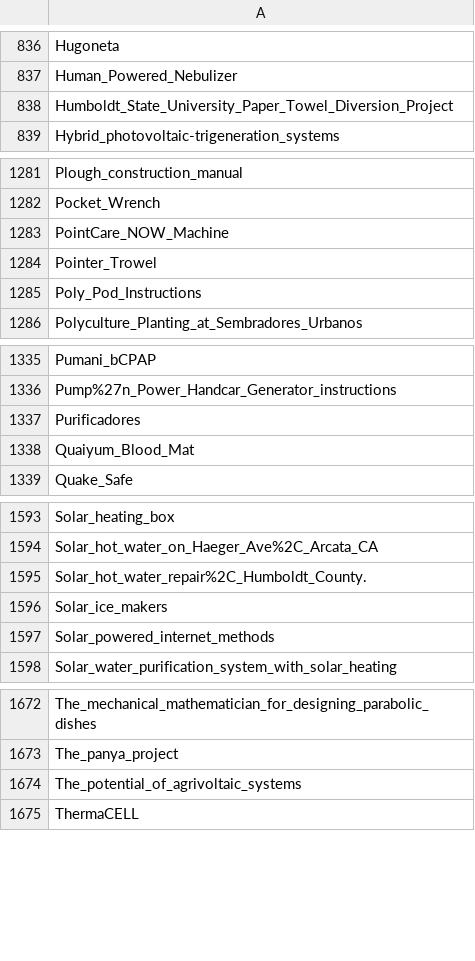
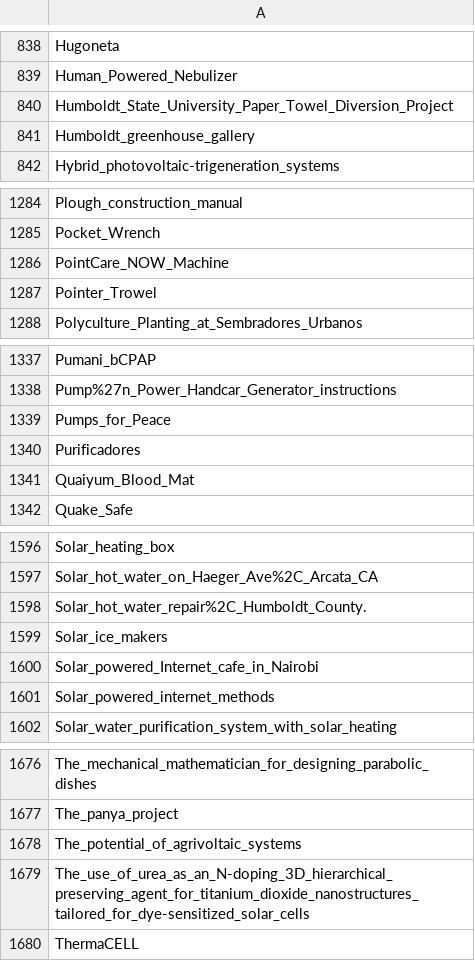
Before and after one commit to OPEN-NEXT/LOSH-Appropedia-Scraper, a CSV file: appro_proj_names.csv, drawn as a sheet; only a part is shown, gaps mark what is left out; the diff covers the shown part only.

```diff
--- a/appro_proj_names.csv
+++ b/appro_proj_names.csv
@@ -838,2 +840,3 @@ Human_Powered_Nebulizer
 Humboldt_State_University_Paper_Towel_Diversion_Project
+Humboldt_greenhouse_gallery
 Hybrid_photovoltaic-trigeneration_systems
@@ -1284,3 +1287,2 @@ PointCare_NOW_Machine
 Pointer_Trowel
-Poly_Pod_Instructions
 Polyculture_Planting_at_Sembradores_Urbanos
@@ -1336,2 +1338,3 @@ Pumani_bCPAP
 Pump%27n_Power_Handcar_Generator_instructions
+Pumps_for_Peace
 Purificadores
@@ -1596,2 +1599,3 @@ Solar_hot_water_repair%2C_Humboldt_County.
 Solar_ice_makers
+Solar_powered_Internet_cafe_in_Nairobi
 Solar_powered_internet_methods
@@ -1674,2 +1678,3 @@ The_panya_project
 The_potential_of_agrivoltaic_systems
+The_use_of_urea_as_an_N-doping_3D_hierarchical_preserving_agent_for_titanium_dioxide_nanostructures_tailored_for_dye-sensitized_solar_cells
 ThermaCELL
```
Also changed, not shown: 3 added rows, 1 removed row and 1 edited cell elsewhere in this file, appro_yaml_urls.csv, 1 other file.
